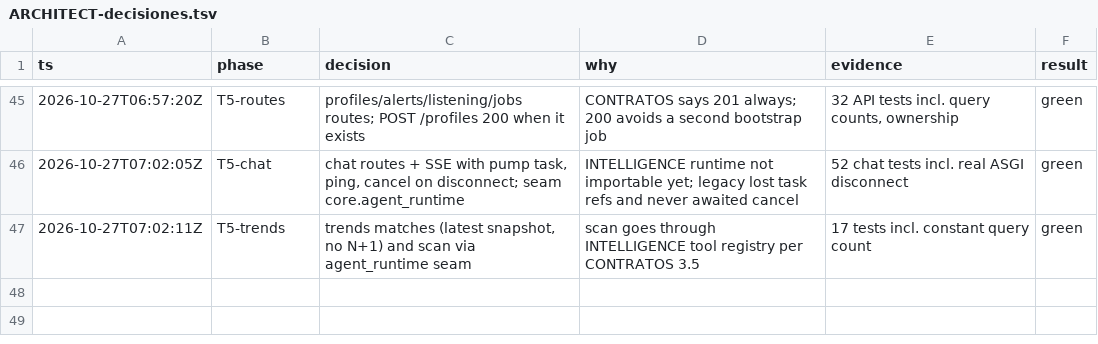
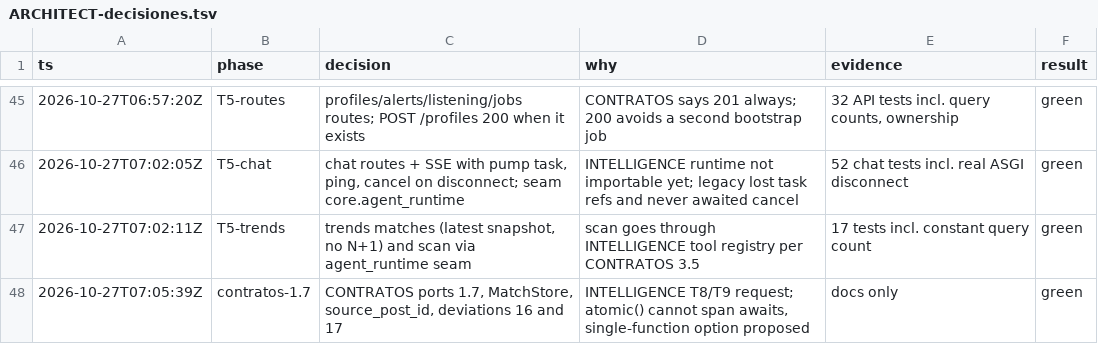
Before and after one commit to Ateh-Ugoji/Lumi-agent, a TSV file: lumi/plan/estado/ARCHITECT-decisiones.tsv, drawn as a sheet; only a part is shown, gaps mark what is left out; the diff names each change by its address in the sheet, - before the commit and + after, or states it on an @@ line.

Commit message:
[ARCHITECT] contratos: puertos 1.7, MatchStore, source_post_id y desviaciones 16 y 17

```diff
--- a/lumi/plan/estado/ARCHITECT-decisiones.tsv
+++ b/lumi/plan/estado/ARCHITECT-decisiones.tsv
+row 48: 2026-10-27T07:05:39Z | contratos-1.7 | CONTRATOS ports 1.7, MatchStore, source_post_id, deviations 16 and 17 | INTELLIGENCE T8/T9 request; atomic() cannot span awaits, single-function option proposed | docs only | green
```
Also changed, not shown: 2 other files.
